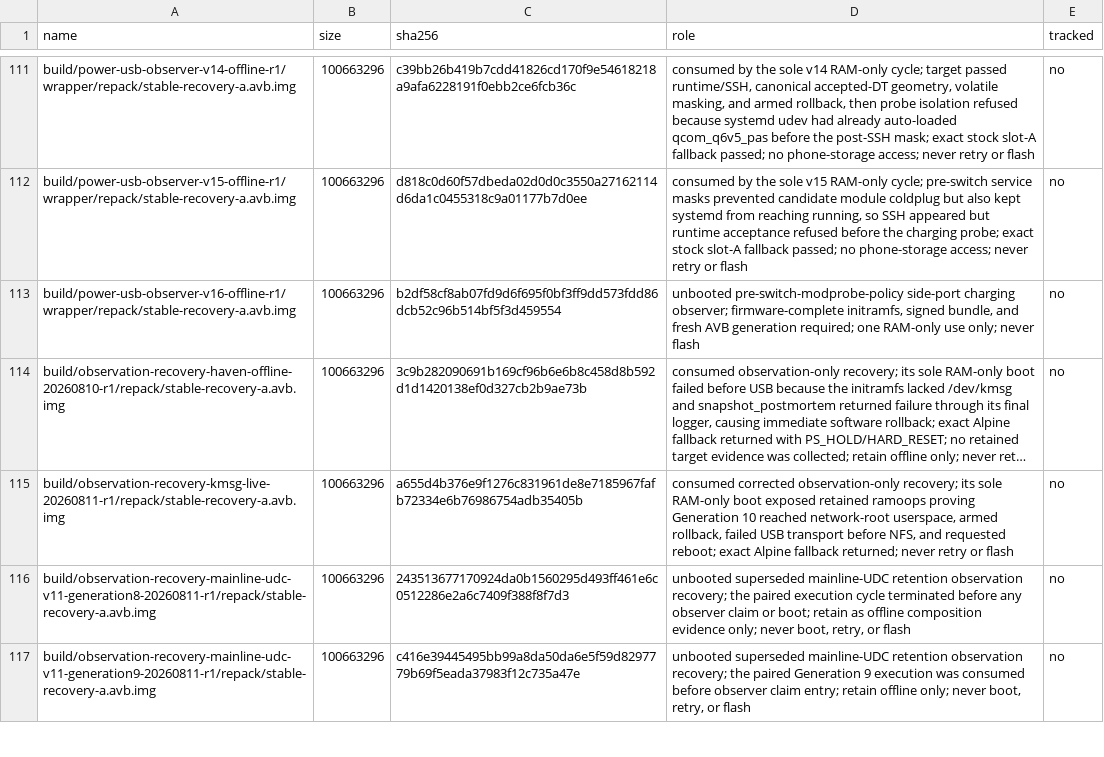
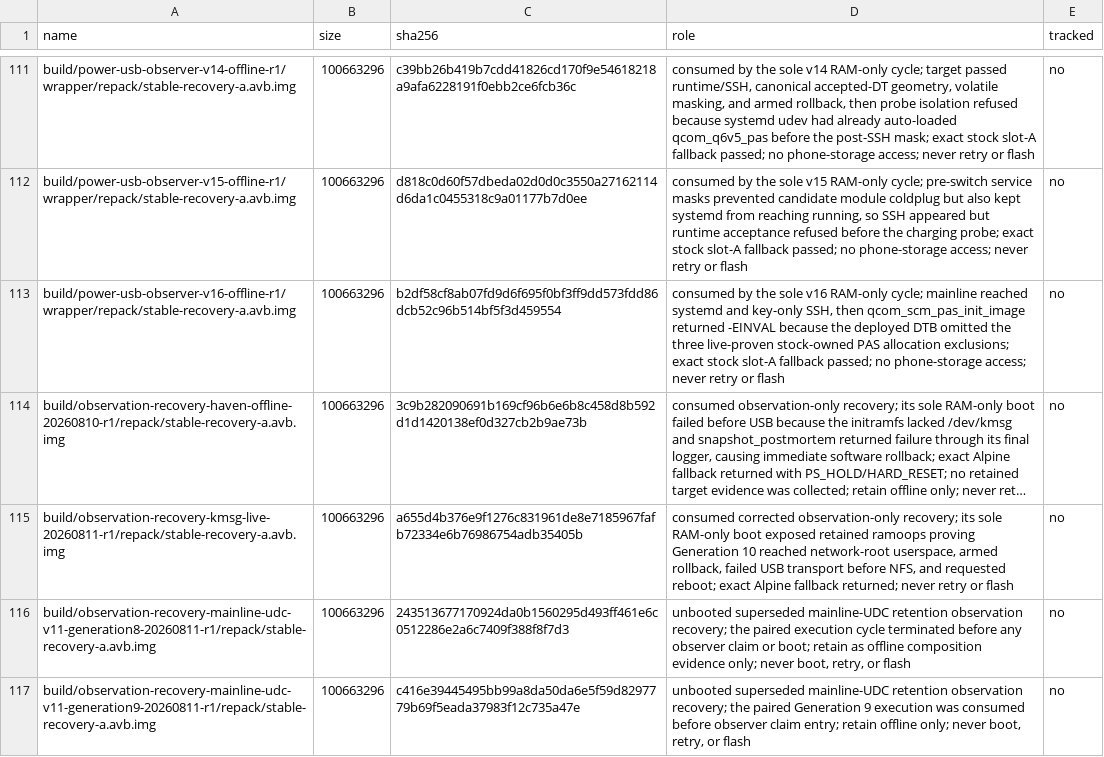
Before and after one commit to klimovich008/rog5-linux, a TSV file: manifests/artifacts.tsv, drawn as a sheet; only a part is shown, gaps mark what is left out; long unchanged cells end in …; the diff names each change by its address in the sheet, - before the commit and + after, or states it on an @@ line.

Commit message:
Restore PAS memory exclusions for power USB observer

```diff
--- a/manifests/artifacts.tsv
+++ b/manifests/artifacts.tsv
-D113 (role): unbooted pre-switch-modprobe-policy side-port charging observer; firmware-complete initramfs, signed bundle, and fresh AVB generation required; one RAM-only use only; never flash
+D113 (role): consumed by the sole v16 RAM-only cycle; mainline reached systemd and key-only SSH, then qcom_scm_pas_init_image returned -EINVAL because the deployed DTB omitted the three live-proven stock-owned PAS allocation exclusions; exact stock slot-A fallback passed; no phone-storage access; never retry or flash
```
Also changed, not shown: manifests/temporary-boot-images.tsv, 20 other files.
